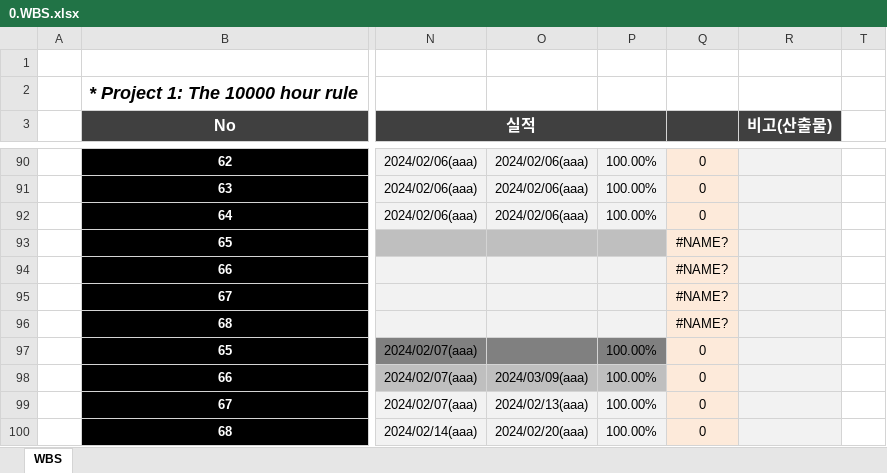
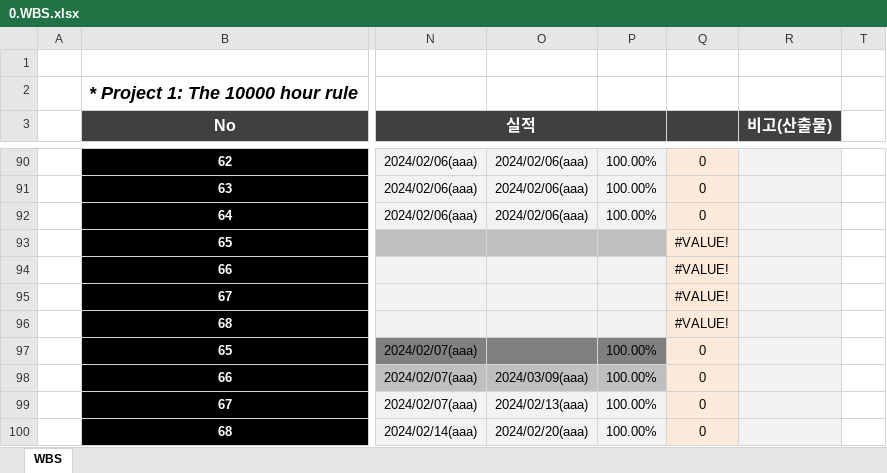
Before and after one commit to dyonyon2/The-10000-Hour-Rule, an Excel workbook: 자료/0.WBS.xlsx, sheet WBS, drawn as a sheet; only a part is shown, gaps mark what is left out; values as stored, in another font and other column widths than the file's, no borders; charts and pictures and conditional formats not drawn; the diff covers the shown part only; the diff names each change by its address in the sheet, - before the commit and + after, or states it on an @@ line.

```diff
--- a/자료/0.WBS.xlsx (sheet WBS)
+++ b/자료/0.WBS.xlsx (sheet WBS)
-Q93:Q96: #NAME?
+Q93:Q96: #VALUE!
```
Also changed, not shown: 24 edited cells elsewhere in this sheet, formulas that keep their value, 14 other files.
